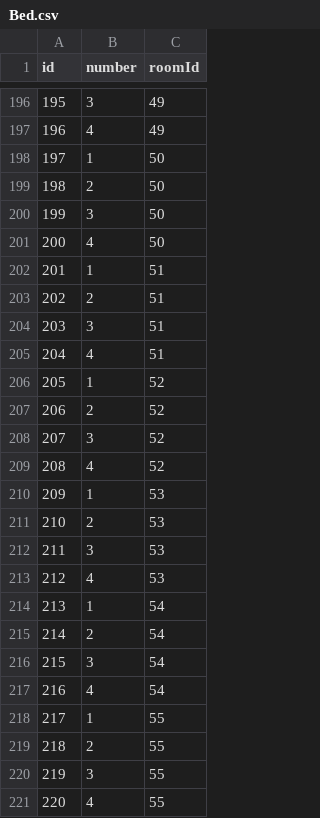
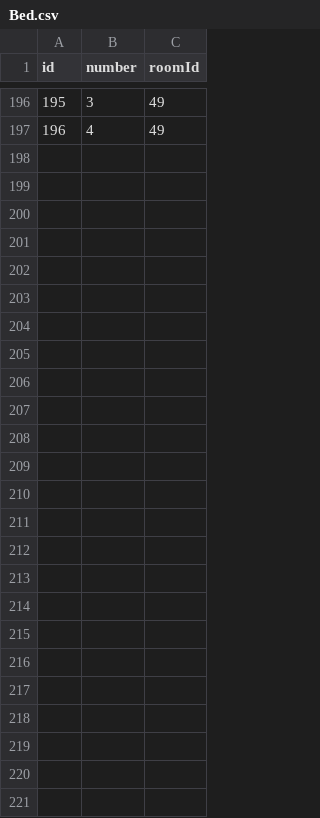
Before and after one commit to TimofiyJ/PY_Camp, a CSV file: database/data/Bed.csv, drawn as a sheet; only a part is shown, gaps mark what is left out.

```diff
--- a/database/data/Bed.csv
+++ b/database/data/Bed.csv
@@ -197,25 +197 @@ id,number,roomId
 196,4,49
-197,1,50
-198,2,50
-199,3,50
-200,4,50
-201,1,51
-202,2,51
-203,3,51
-204,4,51
-205,1,52
-206,2,52
-207,3,52
-208,4,52
-209,1,53
-210,2,53
-211,3,53
-212,4,53
-213,1,54
-214,2,54
-215,3,54
-216,4,54
-217,1,55
-218,2,55
-219,3,55
-220,4,55
```
Also changed, not shown: database/data/Room.csv, database/data/Supervisor.csv, 6 other files.
